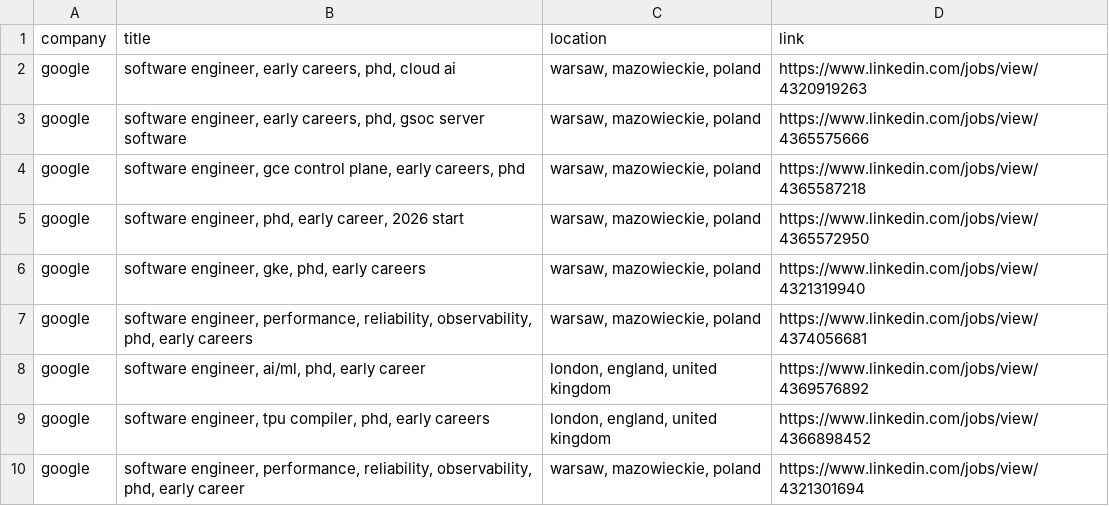
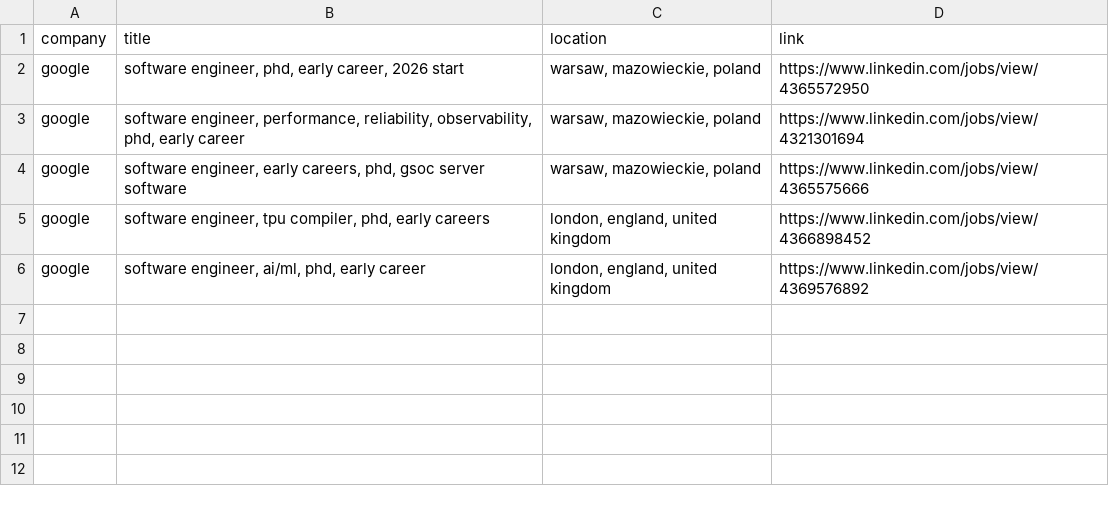
Before and after one commit to LorenzoLaCorte/internship-scraper, a CSV file: output/output-phds/filtered_results.csv, drawn as a sheet.

```diff
--- a/output/output-phds/filtered_results.csv
+++ b/output/output-phds/filtered_results.csv
@@ -1,10 +1,6 @@
 company|title|location|link
-google|software engineer, early careers, phd, cloud ai|warsaw, mazowieckie, poland|https://www.linkedin.com/jobs/view/4320919263
+google|software engineer, phd, early career, 2026 start|warsaw, mazowieckie, poland|https://www.linkedin.com/jobs/view/4365572950
+google|software engineer, performance, reliability, observability, phd, early career|warsaw, mazowieckie, poland|https://www.linkedin.com/jobs/view/4321301694
 google|software engineer, early careers, phd, gsoc server software|warsaw, mazowieckie, poland|https://www.linkedin.com/jobs/view/4365575666
-google|software engineer, gce control plane, early careers, phd|warsaw, mazowieckie, poland|https://www.linkedin.com/jobs/view/4365587218
-google|software engineer, phd, early career, 2026 start|warsaw, mazowieckie, poland|https://www.linkedin.com/jobs/view/4365572950
-google|software engineer, gke, phd, early careers|warsaw, mazowieckie, poland|https://www.linkedin.com/jobs/view/4321319940
-google|software engineer, performance, reliability, observability, phd, early careers|warsaw, mazowieckie, poland|https://www.linkedin.com/jobs/view/4374056681
+google|software engineer, tpu compiler, phd, early careers|london, england, united kingdom|https://www.linkedin.com/jobs/view/4366898452
 google|software engineer, ai/ml, phd, early career|london, england, united kingdom|https://www.linkedin.com/jobs/view/4369576892
-google|software engineer, tpu compiler, phd, early careers|london, england, united kingdom|https://www.linkedin.com/jobs/view/4366898452
-google|software engineer, performance, reliability, observability, phd, early career|warsaw, mazowieckie, poland|https://www.linkedin.com/jobs/view/4321301694
```
Also changed, not shown: 2 other files.
